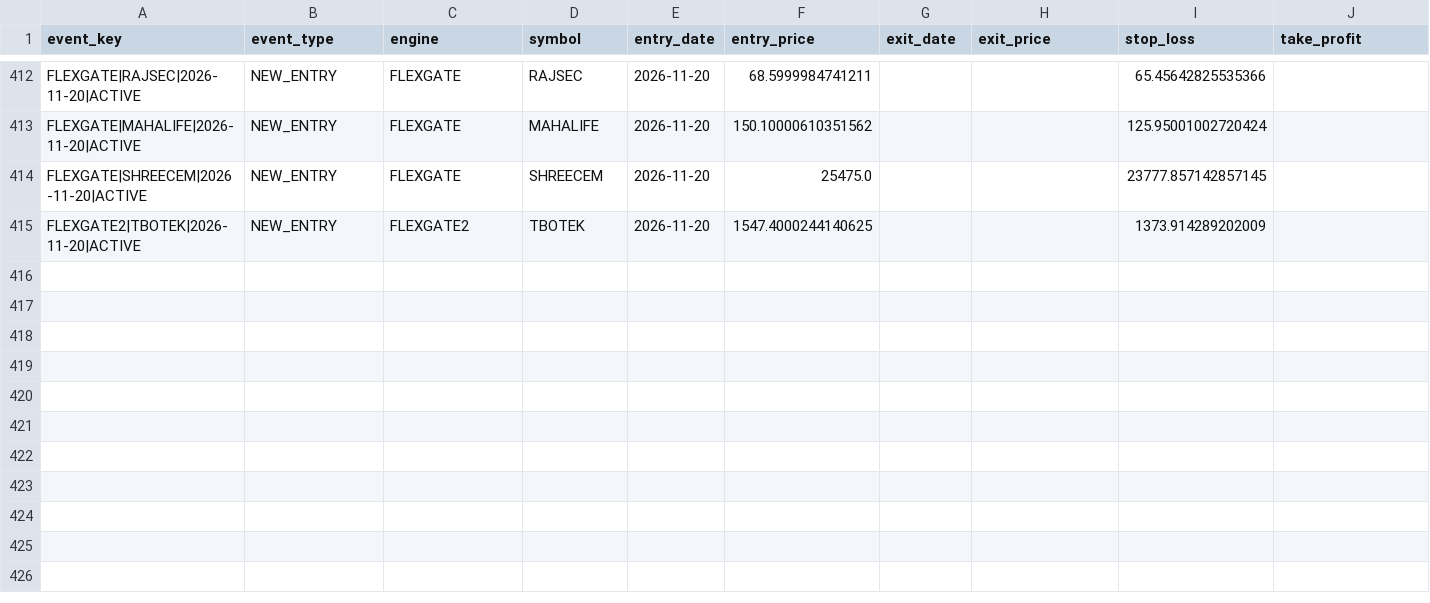
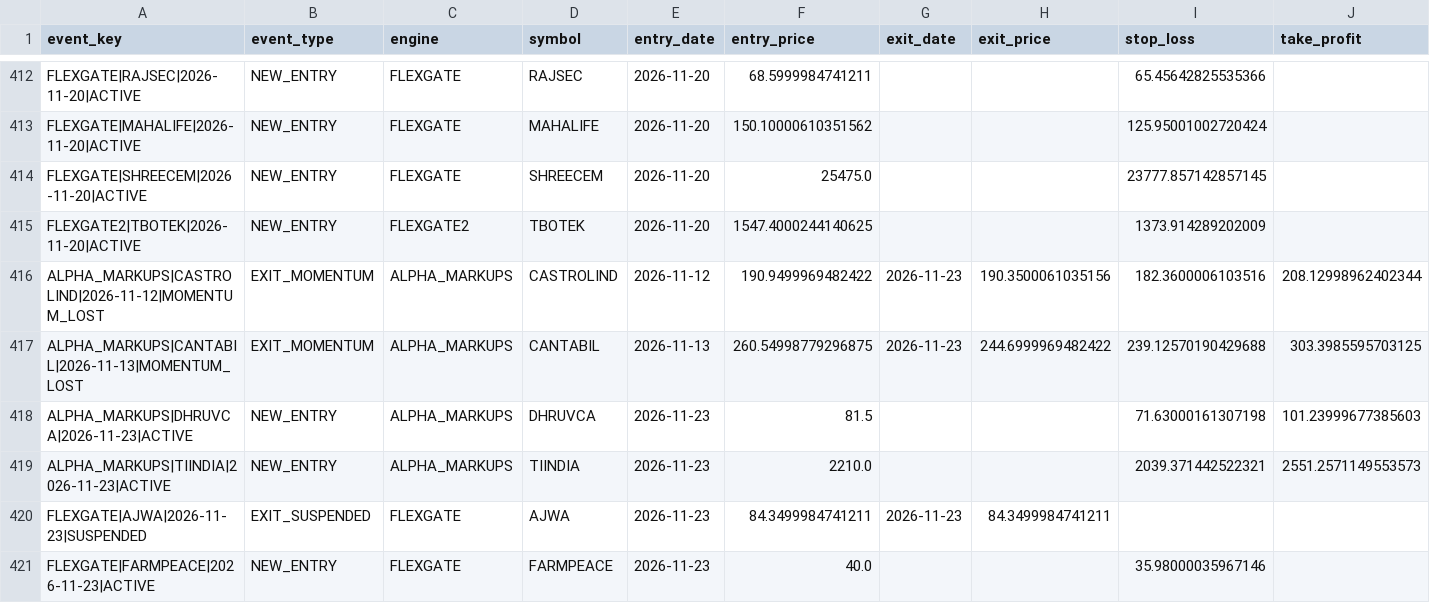
Before and after one commit to canvachaad-cell/Pro-spike, a CSV file: data/alerts_log.csv, drawn as a sheet; only a part is shown, gaps mark what is left out; rows hold the shown columns only; the diff covers the shown part only; the diff names each change by its address in the sheet, - before the commit and + after, or states it on an @@ line.

```diff
--- a/data/alerts_log.csv
+++ b/data/alerts_log.csv
+row 416: ALPHA_MARKUPS|CASTROLIND|2026-11-12|MOMENTUM_LOST | EXIT_MOMENTUM | ALPHA_MARKUPS | CASTROLIND | 2026-11-12 | 190.9499969482422 | 2026-11-23 | 190.3500061035156 | 182.3600006103516 | 208.12998962402344
+row 417: ALPHA_MARKUPS|CANTABIL|2026-11-13|MOMENTUM_LOST | EXIT_MOMENTUM | ALPHA_MARKUPS | CANTABIL | 2026-11-13 | 260.54998779296875 | 2026-11-23 | 244.6999969482422 | 239.12570190429688 | 303.3985595703125
+row 418: ALPHA_MARKUPS|DHRUVCA|2026-11-23|ACTIVE | NEW_ENTRY | ALPHA_MARKUPS | DHRUVCA | 2026-11-23 | 81.5 |  |  | 71.63000161307198 | 101.23999677385603
+row 419: ALPHA_MARKUPS|TIINDIA|2026-11-23|ACTIVE | NEW_ENTRY | ALPHA_MARKUPS | TIINDIA | 2026-11-23 | 2210.0 |  |  | 2039.371442522321 | 2551.2571149553573
+row 420: FLEXGATE|AJWA|2026-11-23|SUSPENDED | EXIT_SUSPENDED | FLEXGATE | AJWA | 2026-11-23 | 84.3499984741211 | 2026-11-23 | 84.3499984741211
+row 421: FLEXGATE|FARMPEACE|2026-11-23|ACTIVE | NEW_ENTRY | FLEXGATE | FARMPEACE | 2026-11-23 | 40.0 |  |  | 35.98000035967146
```
Also changed, not shown: 5 added rows and 1 edited cell elsewhere in this file, data/sbia_flexgate2_watchlist.csv, data/sbia_flexgate_watchlist.csv, 18 other files.
